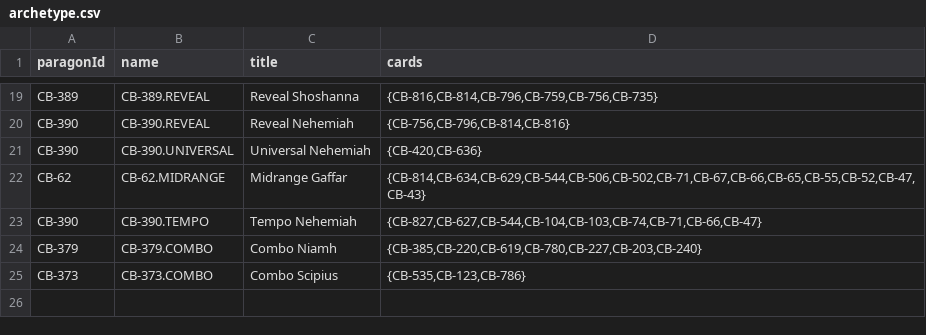
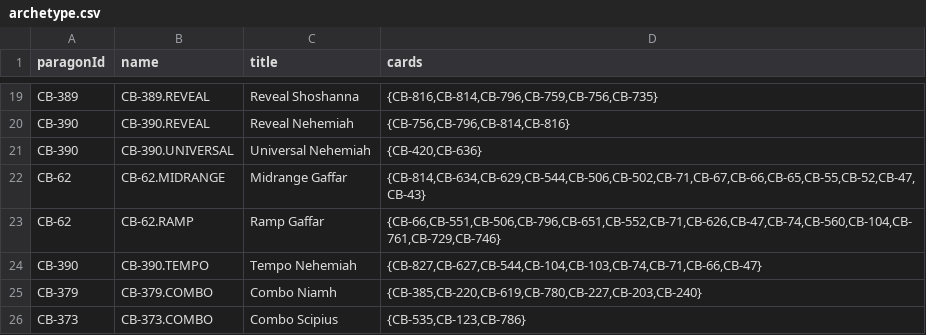
Before and after one commit to ParagonsDAO/gameplay-registry, a CSV file: game/parallel/archetype.csv, drawn as a sheet; only a part is shown, gaps mark what is left out; the diff names each change by its address in the sheet, - before the commit and + after, or states it on an @@ line.

Commit message:
Add new Gaffar Ramp archetype

```diff
--- a/game/parallel/archetype.csv
+++ b/game/parallel/archetype.csv
+row 23: CB-62 | CB-62.RAMP | Ramp Gaffar | {CB-66,CB-551,CB-506,CB-796,CB-651,CB-552,CB-71,CB-626,CB-47,CB-74,CB-560,CB-104,CB-761,CB-729,CB-746}
```
